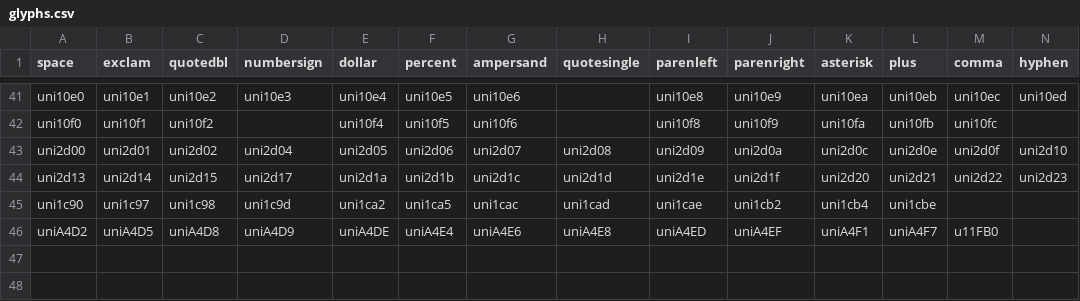
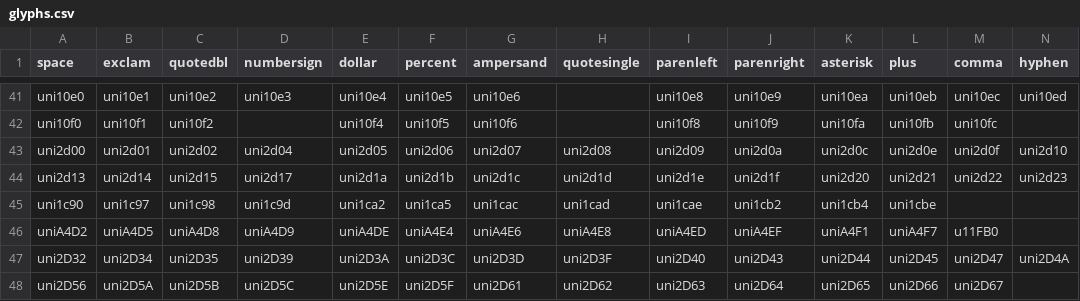
Before and after one commit to FriedOrange/MatrixSans, a CSV file: sources/glyphs.csv, drawn as a sheet; only a part is shown, gaps mark what is left out; rows hold the shown columns only; the diff names each change by its address in the sheet, - before the commit and + after, or states it on an @@ line.

Commit message:
Draw Tifinagh glyphs

```diff
--- a/sources/glyphs.csv
+++ b/sources/glyphs.csv
+row 47: uni2D32 | uni2D34 | uni2D35 | uni2D39 | uni2D3A | uni2D3C | uni2D3D | uni2D3F | uni2D40 | uni2D43 | uni2D44 | uni2D45 | uni2D47 | uni2D4A
+row 48: uni2D56 | uni2D5A | uni2D5B | uni2D5C | uni2D5E | uni2D5F | uni2D61 | uni2D62 | uni2D63 | uni2D64 | uni2D65 | uni2D66 | uni2D67
```
Also changed, not shown: 2 other files.
